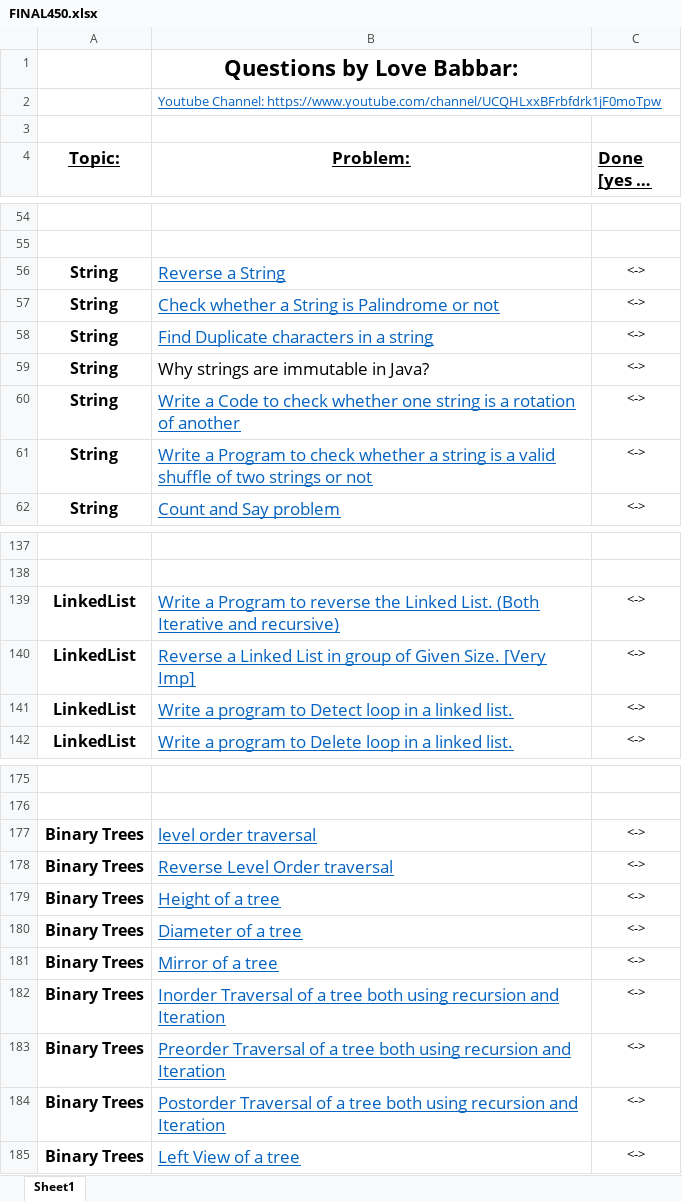
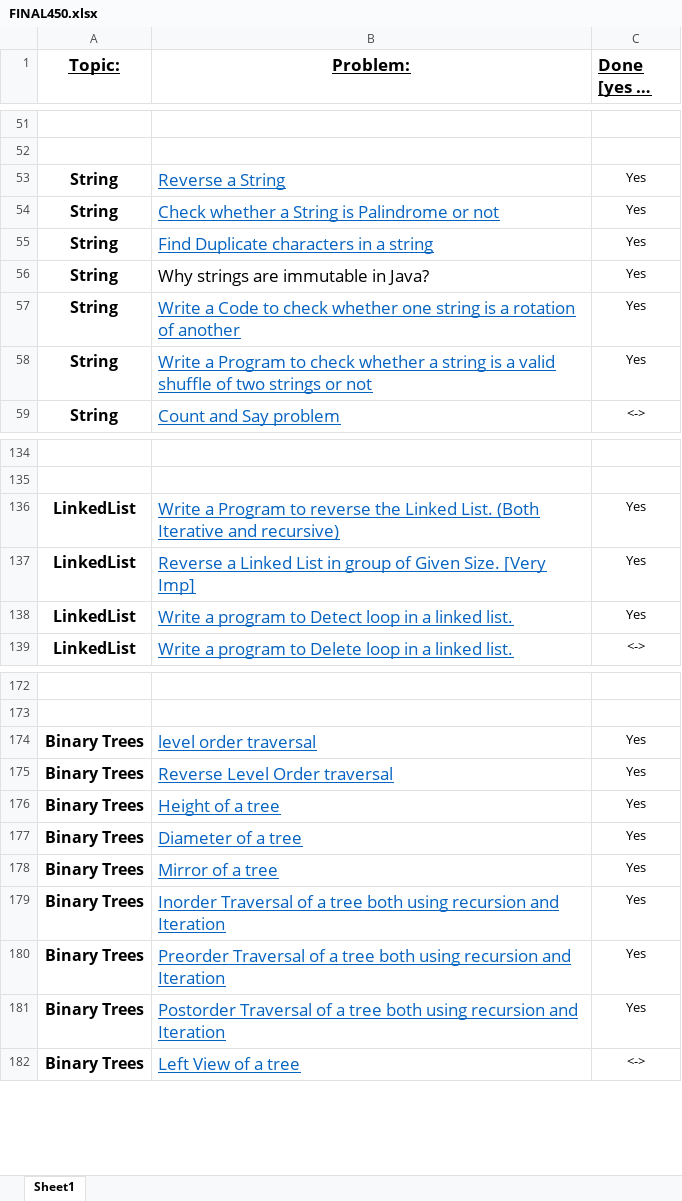
Before and after one commit to Bhaumik-Tandan/DSA_CODES, an Excel workbook: FINAL450.xlsx, sheet Sheet1, drawn as a sheet; only a part is shown, gaps mark what is left out; long unchanged cells end in …; values as stored, in another font and other column widths than the file's, no borders; removed rows and columns are numbered as before the commit, all else as after; the diff covers the shown part only; the diff names each change by its address in the sheet, - before the commit and + after, or states it on an @@ line.

```diff
--- a/FINAL450.xlsx (sheet Sheet1)
+++ b/FINAL450.xlsx (sheet Sheet1)
-row 1:  | Questions by Love Babbar:
-row 2:  | Youtube Channel: https://www.youtube.com/channel/UCQHLxxBFrbfdrk1jF0moTpw
-row 3: (empty)
-C53:C58 (Done [yes or no]): <->
+C53:C58 (Done [yes or no]): Yes
-C136:C138 (Done [yes or no]): <->
+C136:C138 (Done [yes or no]): Yes
-C174:C181 (Done [yes or no]): <->
+C174:C181 (Done [yes or no]): Yes
```
Also changed, not shown: 4 edited cells elsewhere in this sheet, 10 other files.
